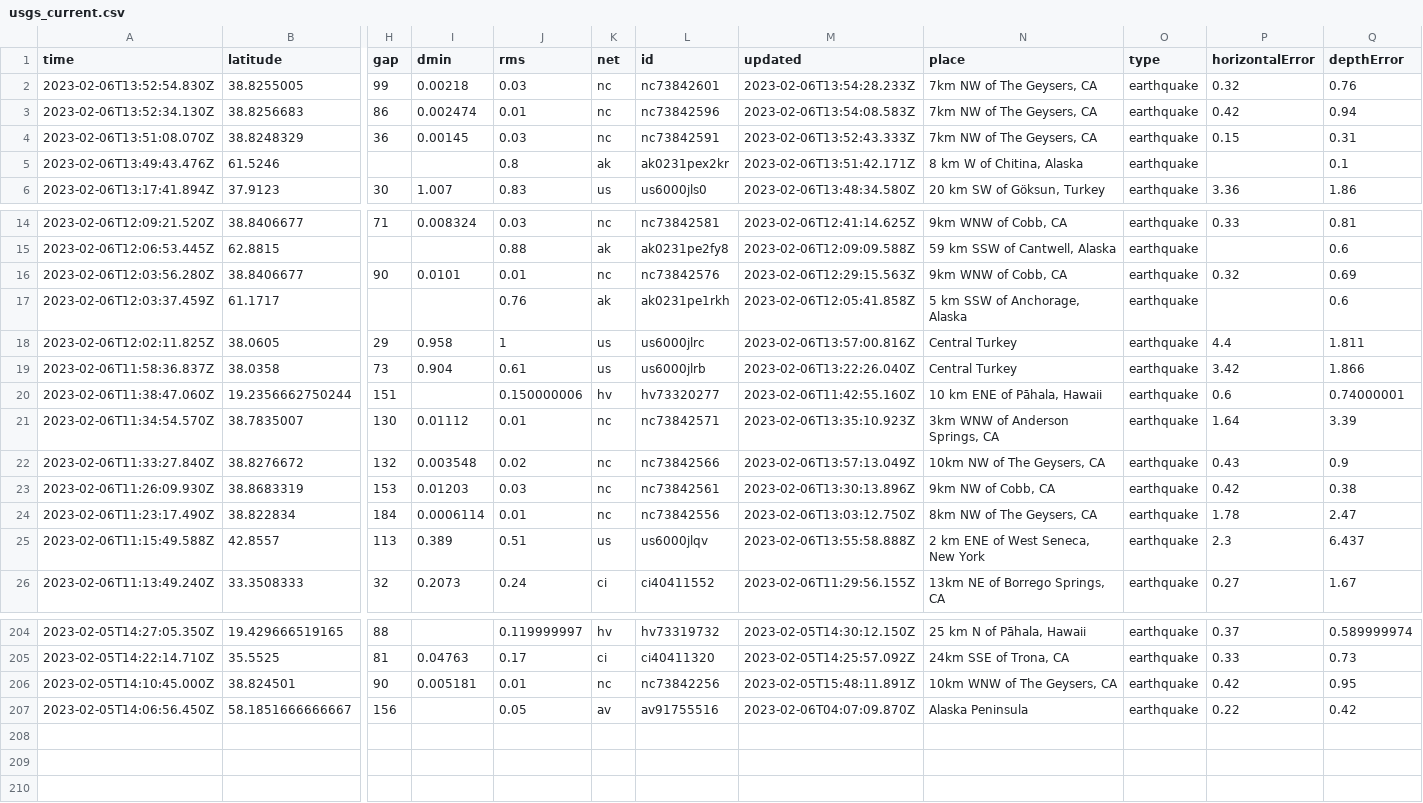
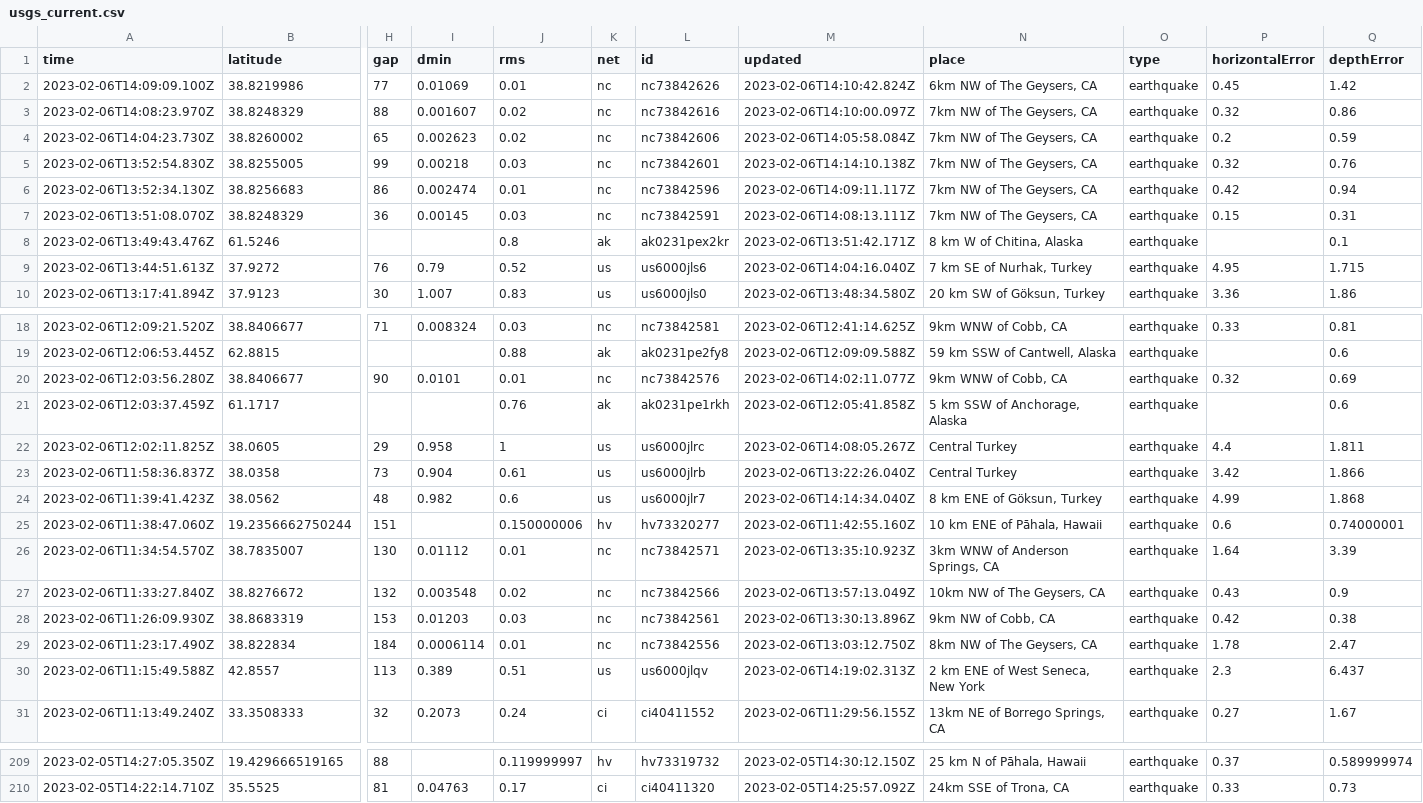
Before and after one commit to mattrehbein/nicar22-github-actions, a CSV file: usgs_current.csv, drawn as a sheet; only a part is shown, gaps mark what is left out; removed rows and columns are numbered as before the commit, all else as after; rows hold the shown columns only; the diff covers the shown part only; the diff names each change by its address in the sheet, - before the commit and + after, or states it on an @@ line.

```diff
--- a/usgs_current.csv
+++ b/usgs_current.csv
+row 2: 2023-02-06T14:09:09.100Z | 38.8219986 | 77 | 0.01069 | 0.01 | nc | nc73842626 | 2023-02-06T14:10:42.824Z | 6km NW of The Geysers, CA | earthquake | 0.45 | 1.42
+row 3: 2023-02-06T14:08:23.970Z | 38.8248329 | 88 | 0.001607 | 0.02 | nc | nc73842616 | 2023-02-06T14:10:00.097Z | 7km NW of The Geysers, CA | earthquake | 0.32 | 0.86
+row 4: 2023-02-06T14:04:23.730Z | 38.8260002 | 65 | 0.002623 | 0.02 | nc | nc73842606 | 2023-02-06T14:05:58.084Z | 7km NW of The Geysers, CA | earthquake | 0.2 | 0.59
-M5 (updated): 2023-02-06T13:54:28.233Z
+M5 (updated): 2023-02-06T14:14:10.138Z
-M6 (updated): 2023-02-06T13:54:08.583Z
+M6 (updated): 2023-02-06T14:09:11.117Z
-M7 (updated): 2023-02-06T13:52:43.333Z
+M7 (updated): 2023-02-06T14:08:13.111Z
+row 9: 2023-02-06T13:44:51.613Z | 37.9272 | 76 | 0.79 | 0.52 | us | us6000jls6 | 2023-02-06T14:04:16.040Z | 7 km SE of Nurhak, Turkey | earthquake | 4.95 | 1.715
-M20 (updated): 2023-02-06T12:29:15.563Z
+M20 (updated): 2023-02-06T14:02:11.077Z
-M22 (updated): 2023-02-06T13:57:00.816Z
+M22 (updated): 2023-02-06T14:08:05.267Z
+row 24: 2023-02-06T11:39:41.423Z | 38.0562 | 48 | 0.982 | 0.6 | us | us6000jlr7 | 2023-02-06T14:14:34.040Z | 8 km ENE of Göksun, Turkey | earthquake | 4.99 | 1.868
-M30 (updated): 2023-02-06T13:55:58.888Z
+M30 (updated): 2023-02-06T14:19:02.313Z
-row 206: 2023-02-05T14:10:45.000Z | 38.824501 | 90 | 0.005181 | 0.01 | nc | nc73842256 | 2023-02-05T15:48:11.891Z | 10km WNW of The Geysers, CA | earthquake | 0.42 | 0.95
-row 207: 2023-02-05T14:06:56.450Z | 58.1851666666667 | 156 |  | 0.05 | av | av91755516 | 2023-02-06T04:07:09.870Z | Alaska Peninsula | earthquake | 0.22 | 0.42
```
Also changed, not shown: 4 edited cells elsewhere in this file.
